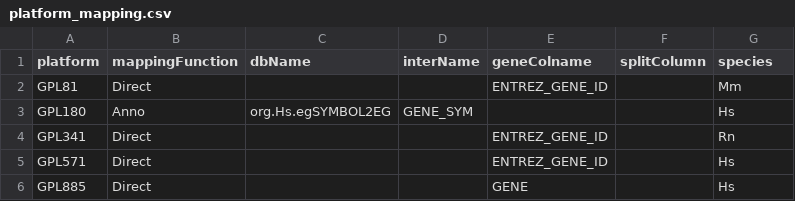
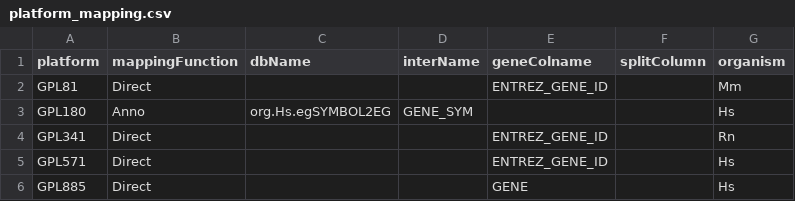
Before and after one commit to hugheylab/seeker, a CSV file: inst/extdata/platform_mapping.csv, drawn as a sheet; only a part is shown.

Commit message:
switched species to organism and added checks for parallel backend.

```diff
--- a/inst/extdata/platform_mapping.csv
+++ b/inst/extdata/platform_mapping.csv
@@ -1,2 +1,2 @@
-platform,mappingFunction,dbName,interName,geneColname,splitColumn,species
+platform,mappingFunction,dbName,interName,geneColname,splitColumn,organism
 GPL81,Direct,,,ENTREZ_GENE_ID,,Mm
```
Also changed, not shown: lint_ignore.csv, 20 other files.
